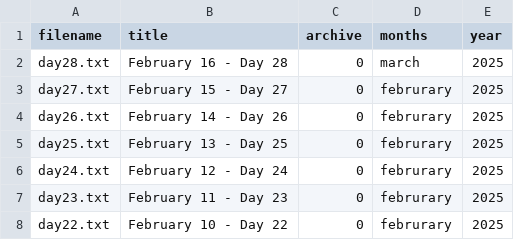
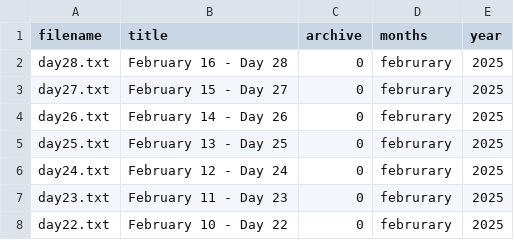
Before and after one commit to mazinskihenry/regime, a CSV file: files.csv, drawn as a sheet; only a part is shown.

```diff
--- a/files.csv
+++ b/files.csv
@@ -1,3 +1,3 @@
 filename,title,archive,months,year
-day28.txt,February 16 - Day 28,0,march,2025
+day28.txt,February 16 - Day 28,0,februrary,2025
 day27.txt,February 15 - Day 27,0,februrary,2025
```
Also changed, not shown: 2 other files.
